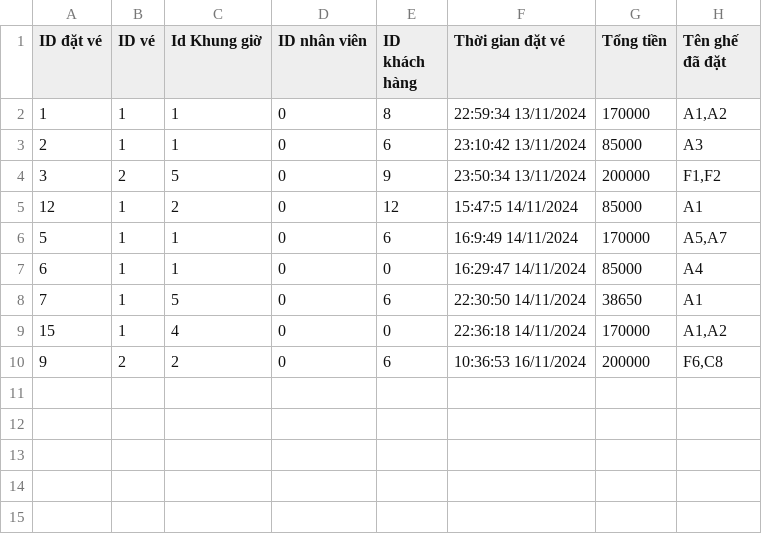
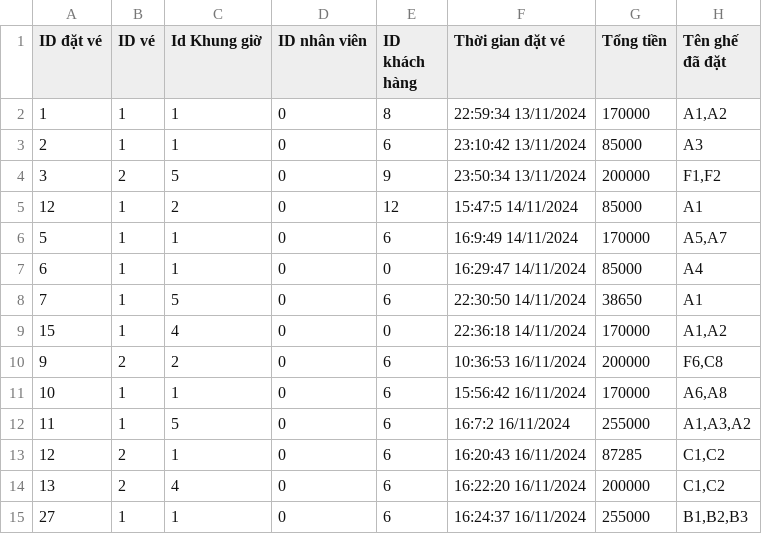
Before and after one commit to TaiLeNee/Cinema-Management, a CSV file: DATA/payments.csv, drawn as a sheet.

```diff
--- a/DATA/payments.csv
+++ b/DATA/payments.csv
@@ -10 +10,6 @@ ID đặt vé, ID vé, Id Khung giờ, ID nhân viên,ID khách hàng, Thời gi
 9,2,2,0,6,10:36:53 16/11/2024,200000,"F6,C8"
+10,1,1,0,6,15:56:42 16/11/2024,170000,"A6,A8"
+11,1,5,0,6,16:7:2 16/11/2024,255000,"A1,A3,A2"
+12,2,1,0,6,16:20:43 16/11/2024,87285,"C1,C2"
+13,2,4,0,6,16:22:20 16/11/2024,200000,"C1,C2"
+27,1,1,0,6,16:24:37 16/11/2024,255000,"B1,B2,B3"
```
Also changed, not shown: DATA/customers.csv, 16 other files.
